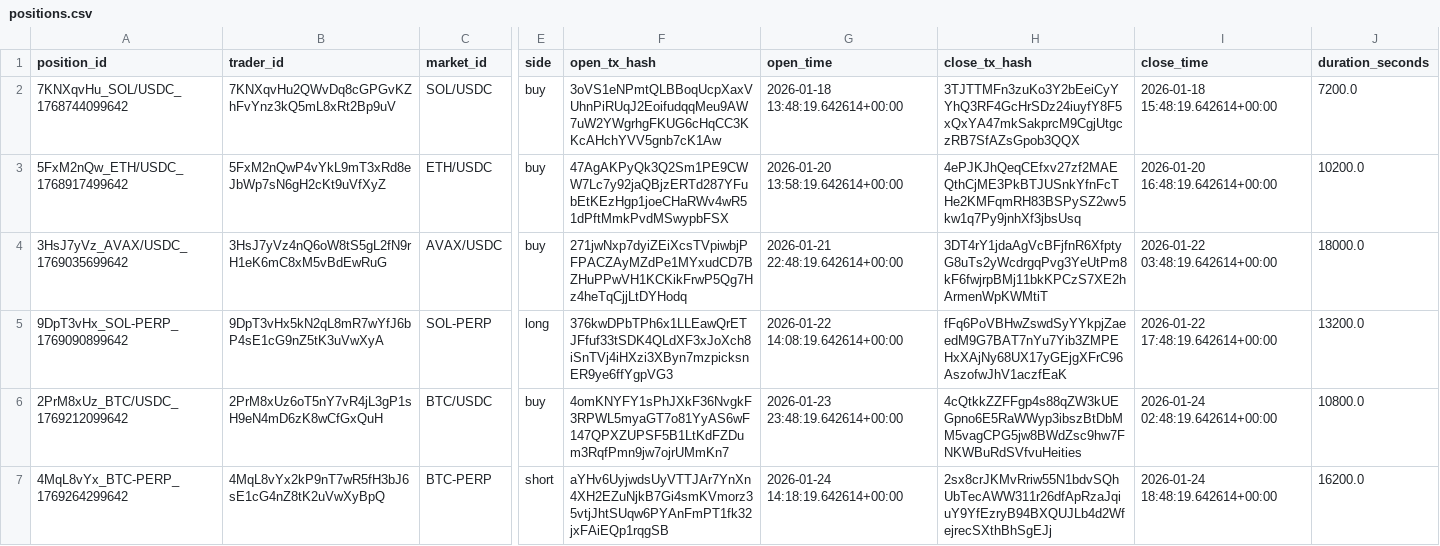
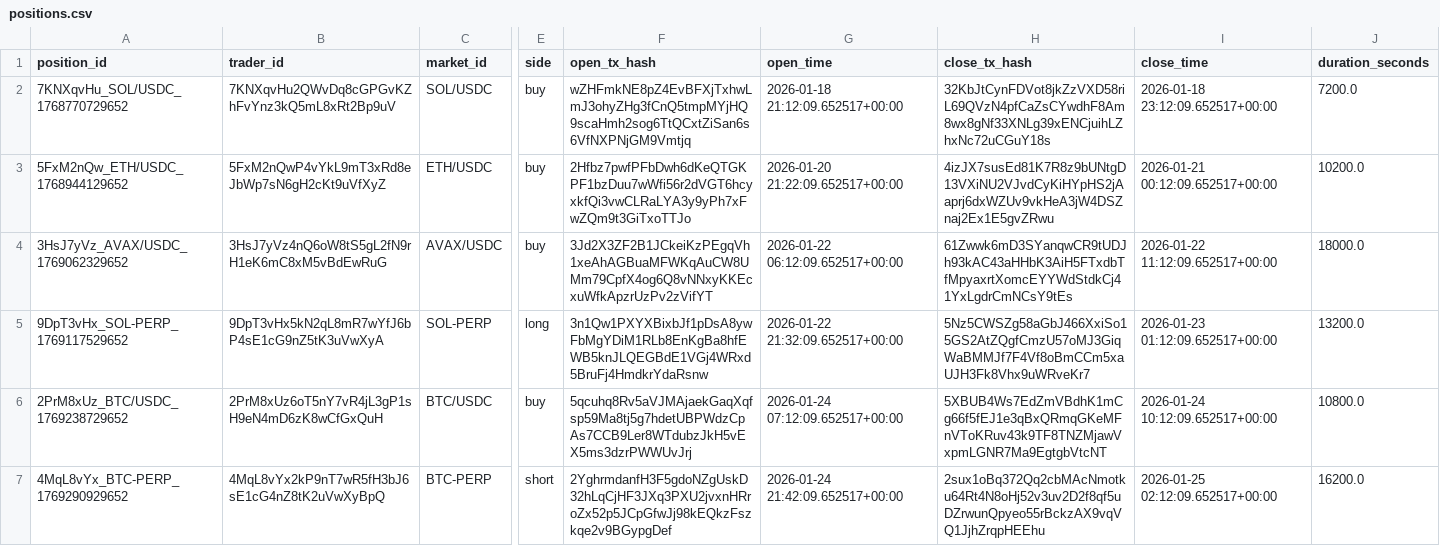
Before and after one commit to FirstBML/Deriverse-Trading-System-Analysis, a CSV file: deriverse-data-puller/data/analytics_output/positions.csv, drawn as a sheet; only a part is shown, gaps mark what is left out; the diff covers the shown part only; the diff names each change by its address in the sheet, - before the commit and + after, or states it on an @@ line.

```diff
--- a/deriverse-data-puller/data/analytics_output/positions.csv
+++ b/deriverse-data-puller/data/analytics_output/positions.csv
-A2 (position_id): 7KNXqvHu_SOL/USDC_1768744099642
+A2 (position_id): 7KNXqvHu_SOL/USDC_1768770729652
-F2 (open_tx_hash): 3oVS1eNPmtQLBBoqUcpXaxVUhnPiRUqJ2EoifudqqMeu9AW7uW2YWgrhgFKUG6cHqCC3KKcAHchYVV5gnb7cK1Aw
+F2 (open_tx_hash): wZHFmkNE8pZ4EvBFXjTxhwLmJ3ohyZHg3fCnQ5tmpMYjHQ9scaHmh2sog6TtQCxtZiSan6s6VfNXPNjGM9Vmtjq
-G2 (open_time): 2026-01-18 13:48:19.642614+00:00
+G2 (open_time): 2026-01-18 21:12:09.652517+00:00
-H2 (close_tx_hash): 3TJTTMFn3zuKo3Y2bEeiCyYYhQ3RF4GcHrSDz24iuyfY8F5xQxYA47mkSakprcM9CgjUtgczRB7SfAZsGpob3QQX
+H2 (close_tx_hash): 32KbJtCynFDVot8jkZzVXD58riL69QVzN4pfCaZsCYwdhF8Am8wx8gNf33XNLg39xENCjuihLZhxNc72uCGuY18s
-I2 (close_time): 2026-01-18 15:48:19.642614+00:00
+I2 (close_time): 2026-01-18 23:12:09.652517+00:00
-A3 (position_id): 5FxM2nQw_ETH/USDC_1768917499642
+A3 (position_id): 5FxM2nQw_ETH/USDC_1768944129652
-F3 (open_tx_hash): 47AgAKPyQk3Q2Sm1PE9CWW7Lc7y92jaQBjzERTd287YFubEtKEzHgp1joeCHaRWv4wR51dPftMmkPvdMSwypbFSX
+F3 (open_tx_hash): 2Hfbz7pwfPFbDwh6dKeQTGKPF1bzDuu7wWfi56r2dVGT6hcyxkfQi3vwCLRaLYA3y9yPh7xFwZQm9t3GiTxoTTJo
-G3 (open_time): 2026-01-20 13:58:19.642614+00:00
+G3 (open_time): 2026-01-20 21:22:09.652517+00:00
-H3 (close_tx_hash): 4ePJKJhQeqCEfxv27zf2MAEQthCjME3PkBTJUSnkYfnFcTHe2KMFqmRH83BSPySZ2wv5kw1q7Py9jnhXf3jbsUsq
+H3 (close_tx_hash): 4izJX7susEd81K7R8z9bUNtgD13VXiNU2VJvdCyKiHYpHS2jAaprj6dxWZUv9vkHeA3jW4DSZnaj2Ex1E5gvZRwu
-I3 (close_time): 2026-01-20 16:48:19.642614+00:00
+I3 (close_time): 2026-01-21 00:12:09.652517+00:00
-A4 (position_id): 3HsJ7yVz_AVAX/USDC_1769035699642
+A4 (position_id): 3HsJ7yVz_AVAX/USDC_1769062329652
-F4 (open_tx_hash): 271jwNxp7dyiZEiXcsTVpiwbjPFPACZAyMZdPe1MYxudCD7BZHuPPwVH1KCKikFrwP5Qg7Hz4heTqCjjLtDYHodq
+F4 (open_tx_hash): 3Jd2X3ZF2B1JCkeiKzPEgqVh1xeAhAGBuaMFWKqAuCW8UMm79CpfX4og6Q8vNNxyKKEcxuWfkApzrUzPv2zVifYT
-G4 (open_time): 2026-01-21 22:48:19.642614+00:00
+G4 (open_time): 2026-01-22 06:12:09.652517+00:00
-H4 (close_tx_hash): 3DT4rY1jdaAgVcBFjfnR6XfptyG8uTs2yWcdrgqPvg3YeUtPm8kF6fwjrpBMj11bkKPCzS7XE2hArmenWpKWMtiT
+H4 (close_tx_hash): 61Zwwk6mD3SYanqwCR9tUDJh93kAC43aHHbK3AiH5FTxdbTfMpyaxrtXomcEYYWdStdkCj41YxLgdrCmNCsY9tEs
-I4 (close_time): 2026-01-22 03:48:19.642614+00:00
+I4 (close_time): 2026-01-22 11:12:09.652517+00:00
-A5 (position_id): 9DpT3vHx_SOL-PERP_1769090899642
+A5 (position_id): 9DpT3vHx_SOL-PERP_1769117529652
-F5 (open_tx_hash): 376kwDPbTPh6x1LLEawQrETJFfuf33tSDK4QLdXF3xJoXch8iSnTVj4iHXzi3XByn7mzpicksnER9ye6ffYgpVG3
+F5 (open_tx_hash): 3n1Qw1PXYXBixbJf1pDsA8ywFbMgYDiM1RLb8EnKgBa8hfEWB5knJLQEGBdE1VGj4WRxd5BruFj4HmdkrYdaRsnw
-G5 (open_time): 2026-01-22 14:08:19.642614+00:00
+G5 (open_time): 2026-01-22 21:32:09.652517+00:00
-H5 (close_tx_hash): fFq6PoVBHwZswdSyYYkpjZaeedM9G7BAT7nYu7Yib3ZMPEHxXAjNy68UX17yGEjgXFrC96AszofwJhV1aczfEaK
+H5 (close_tx_hash): 5Nz5CWSZg58aGbJ466XxiSo15GS2AtZQgfCmzU57oMJ3GiqWaBMMJf7F4Vf8oBmCCm5xaUJH3Fk8Vhx9uWRveKr7
-I5 (close_time): 2026-01-22 17:48:19.642614+00:00
+I5 (close_time): 2026-01-23 01:12:09.652517+00:00
-A6 (position_id): 2PrM8xUz_BTC/USDC_1769212099642
+A6 (position_id): 2PrM8xUz_BTC/USDC_1769238729652
-F6 (open_tx_hash): 4omKNYFY1sPhJXkF36NvgkF3RPWL5myaGT7o81YyAS6wF147QPXZUPSF5B1LtKdFZDum3RqfPmn9jw7ojrUMmKn7
+F6 (open_tx_hash): 5qcuhq8Rv5aVJMAjaekGaqXqfsp59Ma8tj5g7hdetUBPWdzCpAs7CCB9Ler8WTdubzJkH5vEX5ms3dzrPWWUvJrj
-G6 (open_time): 2026-01-23 23:48:19.642614+00:00
+G6 (open_time): 2026-01-24 07:12:09.652517+00:00
-H6 (close_tx_hash): 4cQtkkZZFFgp4s88qZW3kUEGpno6E5RaWWyp3ibszBtDbMM5vagCPG5jw8BWdZsc9hw7FNKWBuRdSVfvuHeities
+H6 (close_tx_hash): 5XBUB4Ws7EdZmVBdhK1mCg66f5fEJ1e3qBxQRmqGKeMFnVToKRuv43k9TF8TNZMjawVxpmLGNR7Ma9EgtgbVtcNT
-I6 (close_time): 2026-01-24 02:48:19.642614+00:00
+I6 (close_time): 2026-01-24 10:12:09.652517+00:00
-A7 (position_id): 4MqL8vYx_BTC-PERP_1769264299642
+A7 (position_id): 4MqL8vYx_BTC-PERP_1769290929652
-F7 (open_tx_hash): aYHv6UyjwdsUyVTTJAr7YnXn4XH2EZuNjkB7Gi4smKVmorz35vtjJhtSUqw6PYAnFmPT1fk32jxFAiEQp1rqgSB
+F7 (open_tx_hash): 2YghrmdanfH3F5gdoNZgUskD32hLqCjHF3JXq3PXU2jvxnHRroZx52p5JCpGfwJj98kEQkzFszkqe2v9BGypgDef
-G7 (open_time): 2026-01-24 14:18:19.642614+00:00
+G7 (open_time): 2026-01-24 21:42:09.652517+00:00
-H7 (close_tx_hash): 2sx8crJKMvRriw55N1bdvSQhUbTecAWW311r26dfApRzaJqiuY9YfEzryB94BXQUJLb4d2WfejrecSXthBhSgEJj
+H7 (close_tx_hash): 2sux1oBq372Qq2cbMAcNmotku64Rt4N8oHj52v3uv2D2f8qf5uDZrwunQpyeo55rBckzAX9vqVQ1JjhZrqpHEEhu
-I7 (close_time): 2026-01-24 18:48:19.642614+00:00
+I7 (close_time): 2026-01-25 02:12:09.652517+00:00
```
Also changed, not shown: 95 edited cells elsewhere in this file, deriverse-data-puller/data/analytics_output/equity_curve.csv, deriverse-data-puller/data/analytics_output/open_positions.csv, 14 other files.
